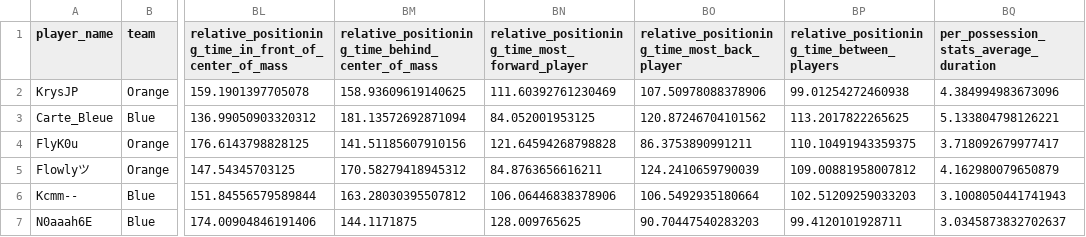
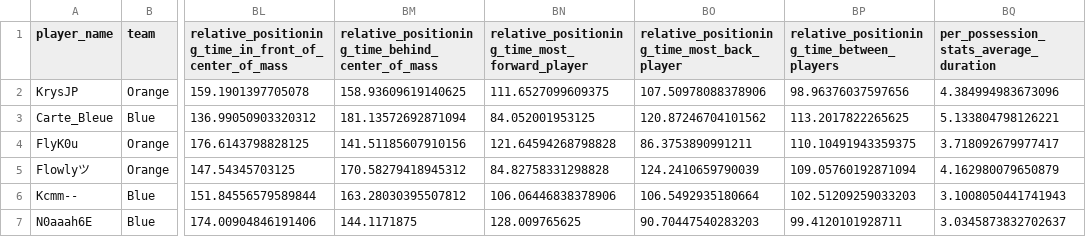
Before and after one commit to KrystianJP/rl-replay-analyser, a CSV file: Implementation/backend/match_results_summary.csv, drawn as a sheet; only a part is shown, gaps mark what is left out; the diff names each change by its address in the sheet, - before the commit and + after, or states it on an @@ line.

```diff
--- a/Implementation/backend/match_results_summary.csv
+++ b/Implementation/backend/match_results_summary.csv
-BN2: 111.60392761230469
+BN2: 111.6527099609375
-BP2: 99.01254272460938
+BP2: 98.96376037597656
-BN5: 84.8763656616211
+BN5: 84.82758331298828
-BP5: 109.00881958007812
+BP5: 109.05760192871094
```
Also changed, not shown: 15 other files.
